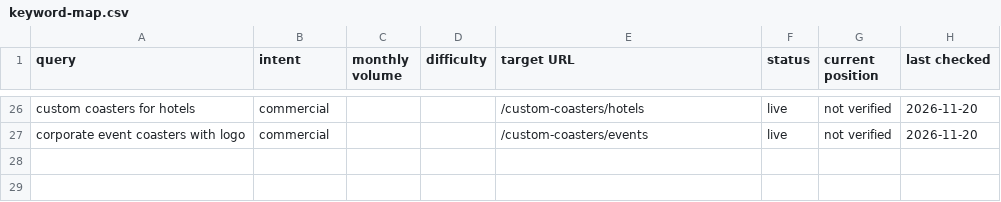
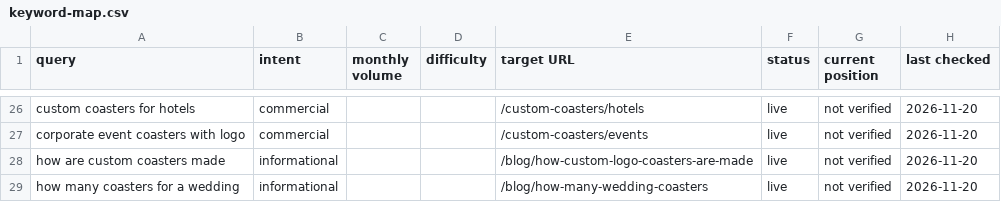
Before and after one commit to SudoSuOps/jup-life-v2, a CSV file: seo/keyword-map.csv, drawn as a sheet; only a part is shown, gaps mark what is left out.

```diff
--- a/seo/keyword-map.csv
+++ b/seo/keyword-map.csv
@@ -27 +27,3 @@ custom coasters for hotels,commercial,,,/custom-coasters/hotels,live,not verifie
 corporate event coasters with logo,commercial,,,/custom-coasters/events,live,not verified,2026-11-20
+how are custom coasters made,informational,,,/blog/how-custom-logo-coasters-are-made,live,not verified,2026-11-20
+how many coasters for a wedding,informational,,,/blog/how-many-wedding-coasters,live,not verified,2026-11-20
```
Also changed, not shown: 15 other files.
